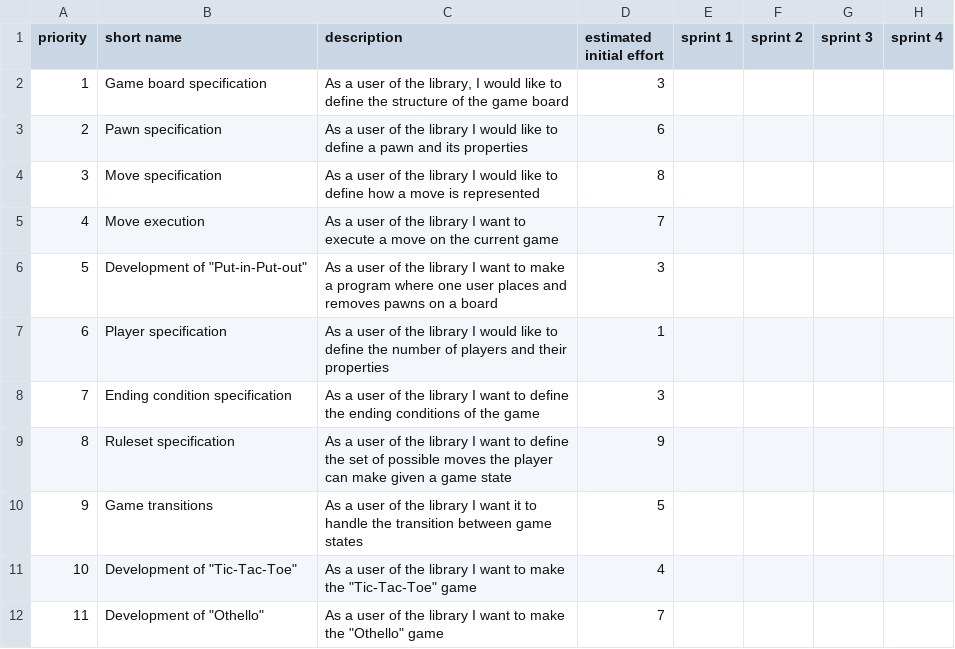
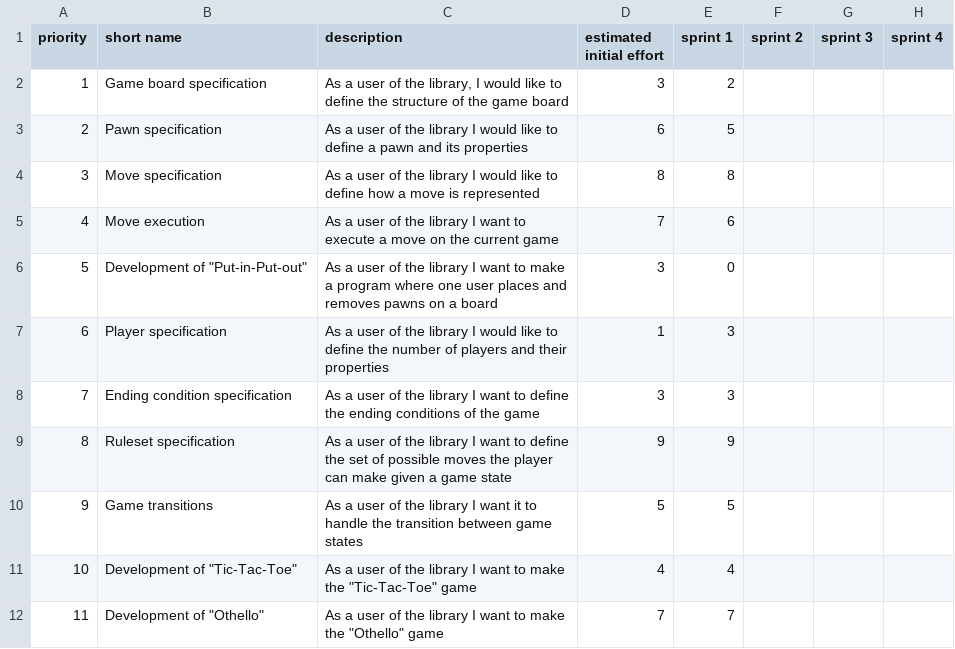
Before and after one commit to francescodente/PPS-19-s-bags, a CSV file: doc/process/product_backlog.csv, drawn as a sheet.

Commit message:
docs: update product backlog in sprint 1 review

```diff
--- a/doc/process/product_backlog.csv
+++ b/doc/process/product_backlog.csv
@@ -1,12 +1,12 @@
 priority;short name;description;estimated initial effort;sprint 1;sprint 2;sprint 3;sprint 4
-1;Game board specification;As a user of the library, I would like to define the structure of the game board;3;;;;
-2;Pawn specification;As a user of the library I would like to define a pawn and its properties;6;;;;
-3;Move specification;As a user of the library I would like to define how a move is represented;8;;;;
-4;Move execution;As a user of the library I want to execute a move on the current game;7;;;;
-5;"Development of ""Put-in-Put-out""";As a user of the library I want to make a program where one user places and removes pawns on a board;3;;;;
-6;Player specification;As a user of the library I would like to define the number of players and their properties;1;;;;
-7;Ending condition specification;As a user of the library I want to define the ending conditions of the game;3;;;;
-8;Ruleset specification;As a user of the library I want to define the set of possible moves the player can make given a game state;9;;;;
-9;Game transitions;As a user of the library I want it to handle the transition between game states;5;;;;
-10;"Development of ""Tic-Tac-Toe""";"As a user of the library I want to make the ""Tic-Tac-Toe"" game";4;;;;
-11;"Development of ""Othello""";"As a user of the library I want to make the ""Othello"" game";7;;;;
+1;Game board specification;As a user of the library, I would like to define the structure of the game board;3;2;;;
+2;Pawn specification;As a user of the library I would like to define a pawn and its properties;6;5;;;
+3;Move specification;As a user of the library I would like to define how a move is represented;8;8;;;
+4;Move execution;As a user of the library I want to execute a move on the current game;7;6;;;
+5;"Development of ""Put-in-Put-out""";As a user of the library I want to make a program where one user places and removes pawns on a board;3;0;;;
+6;Player specification;As a user of the library I would like to define the number of players and their properties;1;3;;;
+7;Ending condition specification;As a user of the library I want to define the ending conditions of the game;3;3;;;
+8;Ruleset specification;As a user of the library I want to define the set of possible moves the player can make given a game state;9;9;;;
+9;Game transitions;As a user of the library I want it to handle the transition between game states;5;5;;;
+10;"Development of ""Tic-Tac-Toe""";"As a user of the library I want to make the ""Tic-Tac-Toe"" game";4;4;;;
+11;"Development of ""Othello""";"As a user of the library I want to make the ""Othello"" game";7;7;;;
```
